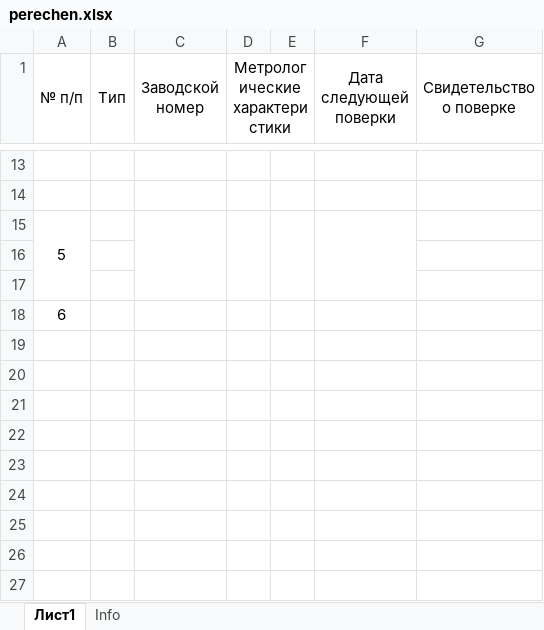
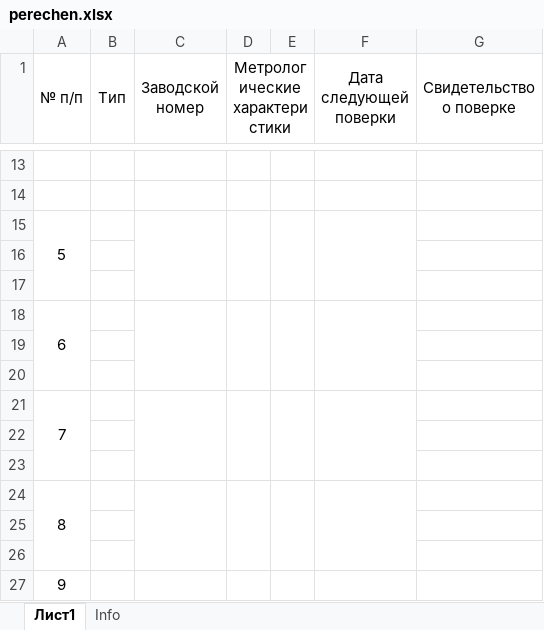
Before and after one commit to greglu1976/Protocols, an Excel workbook: SHET/perechen.xlsx, sheet Лист1, drawn as a sheet; only a part is shown, gaps mark what is left out; values as stored, in another font and other column widths than the file's, no borders; the diff names each change by its address in the sheet, - before the commit and + after, or states it on an @@ line.

```diff
--- a/SHET/perechen.xlsx (sheet Лист1)
+++ b/SHET/perechen.xlsx (sheet Лист1)
+A18:A20 merged
+C18:C20 merged
+D18:D20 merged
+E18:E20 merged
+F18:F20 merged
+row 19: (empty)
+row 20: (empty)
+row 21: 7
+row 22: (empty)
+row 23: (empty)
+row 24: 8
+row 25: (empty)
+row 26: (empty)
+row 27: 9
```
Also changed, not shown: SET_210.05-0/analog.xlsx, SET_210.05-0/unit1.1.xlsx, 16 other files.
